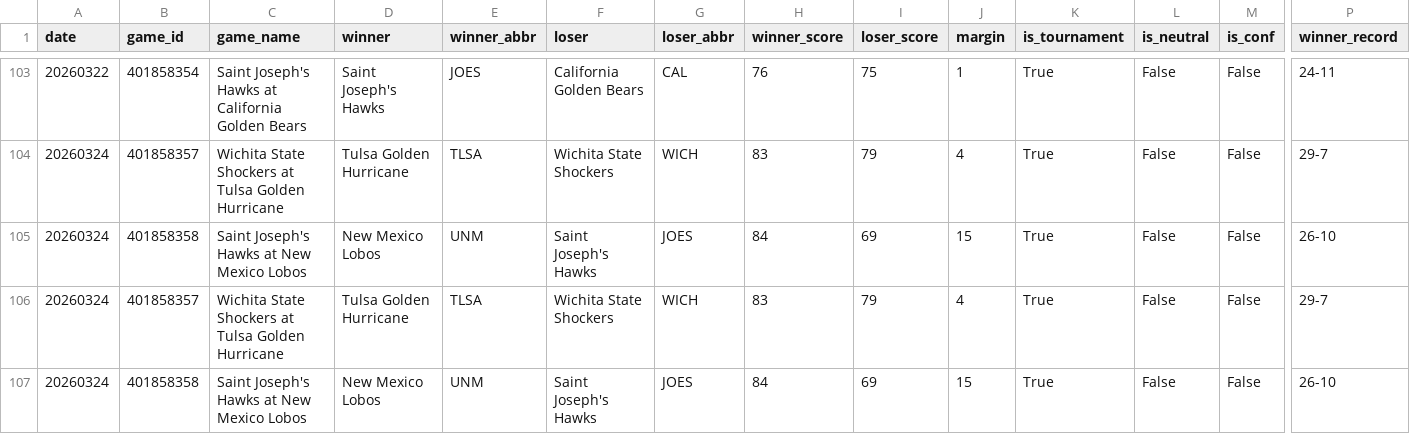
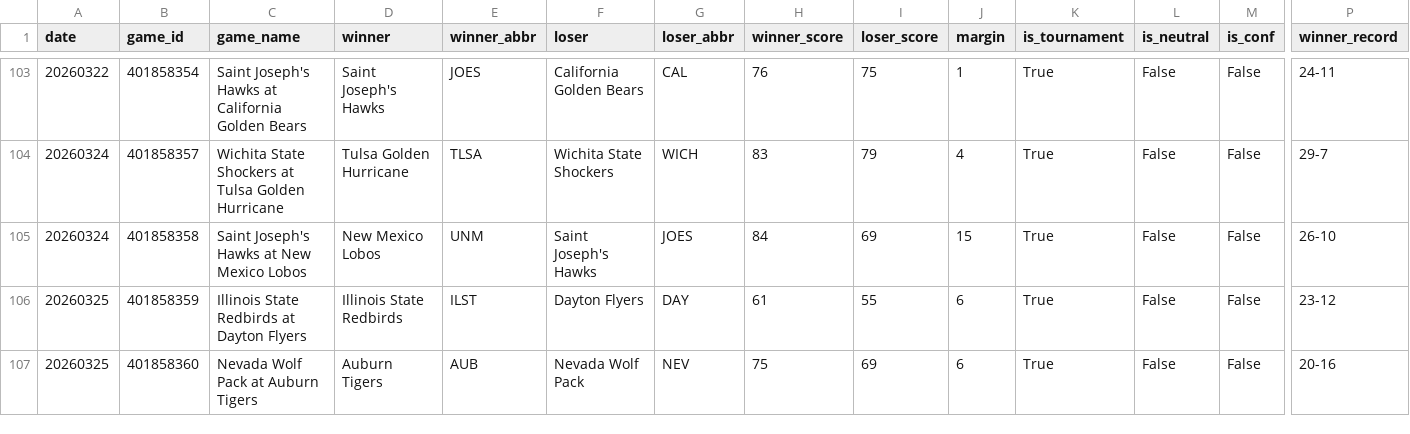
Before and after one commit to ctorres2406/sixth-sense-strategy, a CSV file: data/espn_raw.csv, drawn as a sheet; only a part is shown, gaps mark what is left out; removed rows and columns are numbered as before the commit, all else as after; rows hold the shown columns only; the diff names each change by its address in the sheet, - before the commit and + after, or states it on an @@ line.

```diff
--- a/data/espn_raw.csv
+++ b/data/espn_raw.csv
-row 106: 20260324 | 401858357 | Wichita State Shockers at Tulsa Golden Hurricane | Tulsa Golden Hurricane | TLSA | Wichita State Shockers | WICH | 83 | 79 | 4 | True | False | False | 29-7
-row 107: 20260324 | 401858358 | Saint Joseph's Hawks at New Mexico Lobos | New Mexico Lobos | UNM | Saint Joseph's Hawks | JOES | 84 | 69 | 15 | True | False | False | 26-10
+row 106: 20260325 | 401858359 | Illinois State Redbirds at Dayton Flyers | Illinois State Redbirds | ILST | Dayton Flyers | DAY | 61 | 55 | 6 | True | False | False | 23-12
+row 107: 20260325 | 401858360 | Nevada Wolf Pack at Auburn Tigers | Auburn Tigers | AUB | Nevada Wolf Pack | NEV | 75 | 69 | 6 | True | False | False | 20-16
```
Also changed, not shown: data/espn_scores.csv, data/live_odds.csv, 2 other files.
